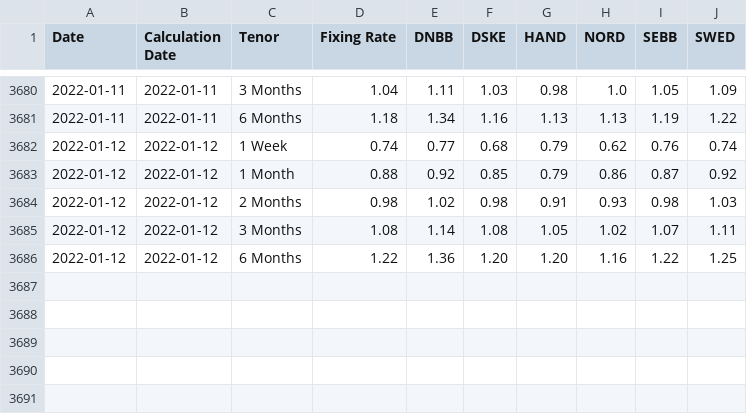
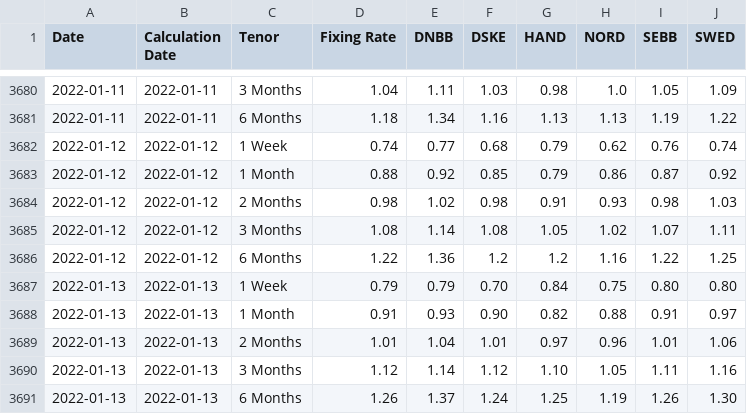
Before and after one commit to frefrik/norway-finance-statistics, a CSV file: data/no_nibor_panel.csv, drawn as a sheet; only a part is shown, gaps mark what is left out.

```diff
--- a/data/no_nibor_panel.csv
+++ b/data/no_nibor_panel.csv
@@ -3685,2 +3685,7 @@ Date,Calculation Date,Tenor,Fixing Rate,DNBB,DSKE,HAND,NORD,SEBB,SWED
 2022-01-12,2022-01-12,3 Months,1.08,1.14,1.08,1.05,1.02,1.07,1.11
-2022-01-12,2022-01-12,6 Months,1.22,1.36,1.20,1.20,1.16,1.22,1.25
+2022-01-12,2022-01-12,6 Months,1.22,1.36,1.2,1.2,1.16,1.22,1.25
+2022-01-13,2022-01-13,1 Week,0.79,0.79,0.70,0.84,0.75,0.80,0.80
+2022-01-13,2022-01-13,1 Month,0.91,0.93,0.90,0.82,0.88,0.91,0.97
+2022-01-13,2022-01-13,2 Months,1.01,1.04,1.01,0.97,0.96,1.01,1.06
+2022-01-13,2022-01-13,3 Months,1.12,1.14,1.12,1.10,1.05,1.11,1.16
+2022-01-13,2022-01-13,6 Months,1.26,1.37,1.24,1.25,1.19,1.26,1.30
```
Also changed, not shown: data/no_mortgage.csv, data/no_nibor.csv, 7 other files.
